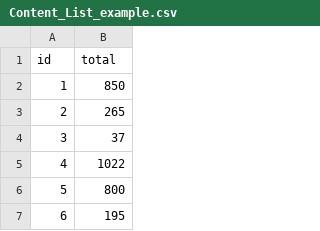
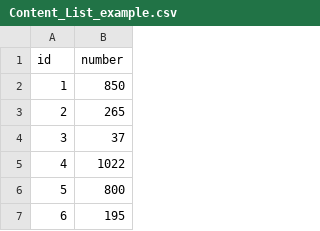
Before and after one commit to sunshineplan/assign-task, a CSV file: Content_List_example.csv, drawn as a sheet; only a part is shown.

Commit message:
Fix example.csv

```diff
--- a/Content_List_example.csv
+++ b/Content_List_example.csv
@@ -1,2 +1,2 @@
-id,total
+id,number
 1,850
```
